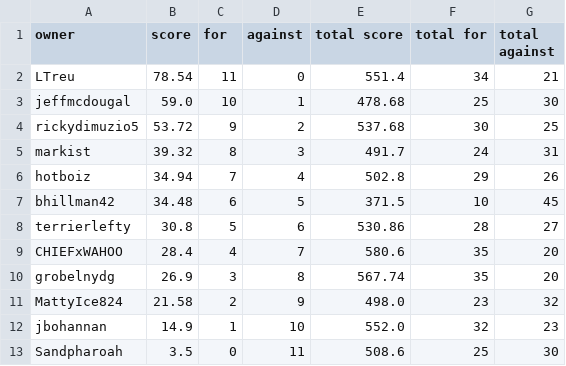
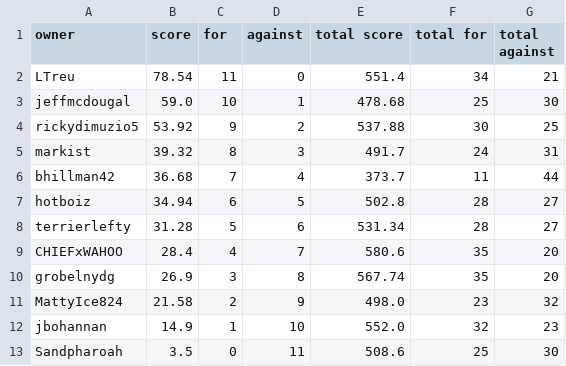
Before and after one commit to markis/backyard-brawl, a CSV file: data/week5.csv, drawn as a sheet.

Commit message:
Update Score

```diff
--- a/data/week5.csv
+++ b/data/week5.csv
@@ -3,7 +3,7 @@ LTreu,78.54,11,0,551.4,34,21
 jeffmcdougal,59.0,10,1,478.68,25,30
-rickydimuzio5,53.72,9,2,537.68,30,25
+rickydimuzio5,53.92,9,2,537.88,30,25
 markist,39.32,8,3,491.7,24,31
-hotboiz,34.94,7,4,502.8,29,26
-bhillman42,34.48,6,5,371.5,10,45
-terrierlefty,30.8,5,6,530.86,28,27
+bhillman42,36.68,7,4,373.7,11,44
+hotboiz,34.94,6,5,502.8,28,27
+terrierlefty,31.28,5,6,531.34,28,27
 CHIEFxWAHOO,28.4,4,7,580.6,35,20
```
Also changed, not shown: data/total.csv.
